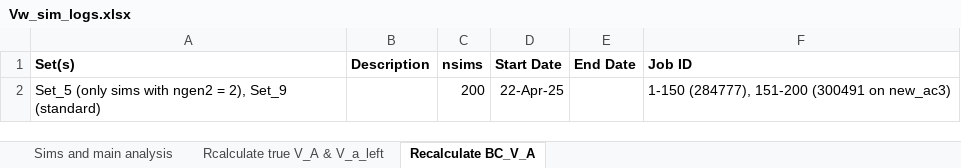
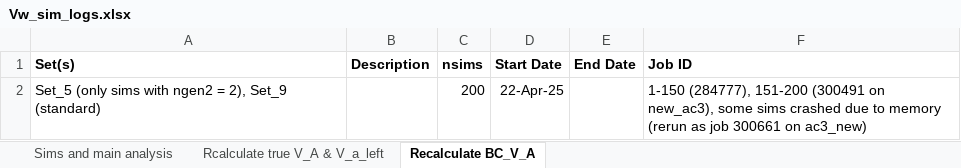
Before and after one commit to manas-ga/Va_simulations, an Excel workbook: 3_logs/Vw_sim_logs.xlsx, sheet Recalculate BC_V_A, drawn as a sheet; values as stored, in another font and other column widths than the file's, no borders; the diff names each change by its address in the sheet, - before the commit and + after, or states it on an @@ line.

```diff
--- a/3_logs/Vw_sim_logs.xlsx (sheet Recalculate BC_V_A)
+++ b/3_logs/Vw_sim_logs.xlsx (sheet Recalculate BC_V_A)
-F2 (Job ID): …(300491 on new_ac3)
+F2 (Job ID): …(300491 on new_ac3), some sims crashed due to memory (rerun as job 300661 on ac3_new)
```
Also changed, not shown: 3 other files.
